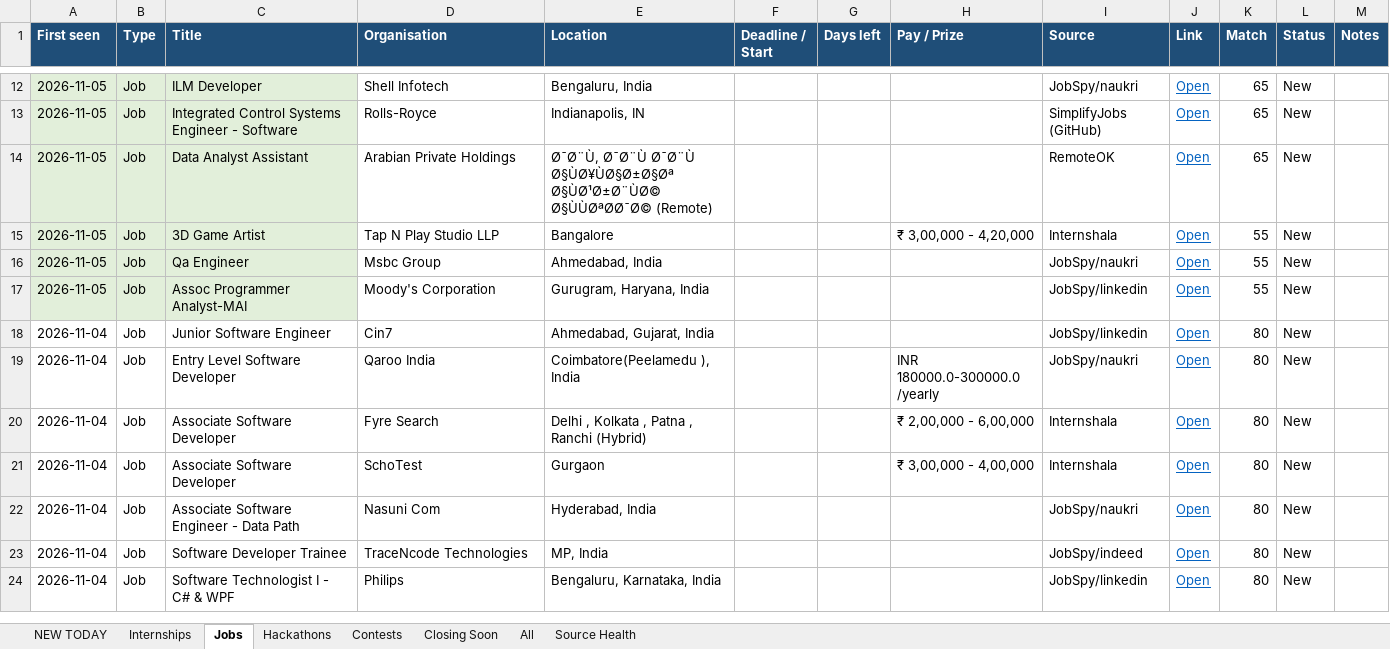
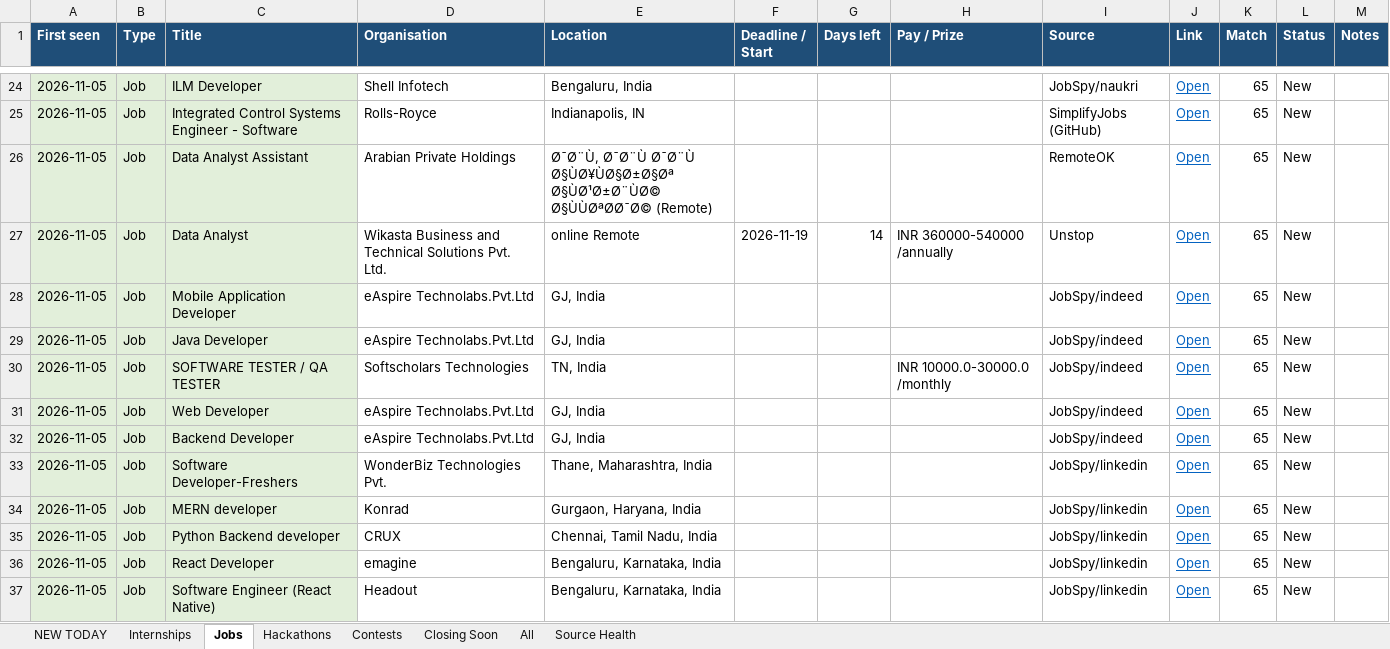
Before and after one commit to Maheswar-Sah00/status, an Excel workbook: opportunities.xlsx, sheet Jobs, drawn as a sheet; only a part is shown, gaps mark what is left out; the shorter side is filled out with more unchanged rows; values as stored, in another font and other column widths than the file's, no borders; the diff covers the shown part only; the diff names each change by its address in the sheet, - before the commit and + after, or states it on an @@ line.

```diff
--- a/opportunities.xlsx (sheet Jobs)
+++ b/opportunities.xlsx (sheet Jobs)
+row 27: 2026-11-05 | Job | Data Analyst | Wikasta Business and Technical Solutions Pvt. Ltd. | online Remote | 2026-11-19 | 14 | INR 360000-540000 /annually | Unstop | Open | 65 | New
+row 28: 2026-11-05 | Job | Mobile Application Developer | eAspire Technolabs.Pvt.Ltd | GJ, India |  |  |  | JobSpy/indeed | Open | 65 | New
+row 29: 2026-11-05 | Job | Java Developer | eAspire Technolabs.Pvt.Ltd | GJ, India |  |  |  | JobSpy/indeed | Open | 65 | New
+row 30: 2026-11-05 | Job | SOFTWARE TESTER / QA TESTER | Softscholars Technologies | TN, India |  |  | INR 10000.0-30000.0 /monthly | JobSpy/indeed | Open | 65 | New
+row 31: 2026-11-05 | Job | Web Developer | eAspire Technolabs.Pvt.Ltd | GJ, India |  |  |  | JobSpy/indeed | Open | 65 | New
+row 32: 2026-11-05 | Job | Backend Developer | eAspire Technolabs.Pvt.Ltd | GJ, India |  |  |  | JobSpy/indeed | Open | 65 | New
+row 33: 2026-11-05 | Job | Software Developer-Freshers | WonderBiz Technologies Pvt. | Thane, Maharashtra, India |  |  |  | JobSpy/linkedin | Open | 65 | New
+row 34: 2026-11-05 | Job | MERN developer | Konrad | Gurgaon, Haryana, India |  |  |  | JobSpy/linkedin | Open | 65 | New
+row 35: 2026-11-05 | Job | Python Backend developer | CRUX | Chennai, Tamil Nadu, India |  |  |  | JobSpy/linkedin | Open | 65 | New
+row 36: 2026-11-05 | Job | React Developer | emagine | Bengaluru, Karnataka, India |  |  |  | JobSpy/linkedin | Open | 65 | New
+row 37: 2026-11-05 | Job | Software Engineer (React Native) | Headout | Bengaluru, Karnataka, India |  |  |  | JobSpy/linkedin | Open | 65 | New
```
Also changed, not shown: 20 added rows and 5 edited cells elsewhere in this sheet, sheet All, sheet NEW TODAY, sheet Internships, sheet Hackathons, sheet Closing Soon, sheet Contests, 1 more sheet, hidden cells, 1 other file.
